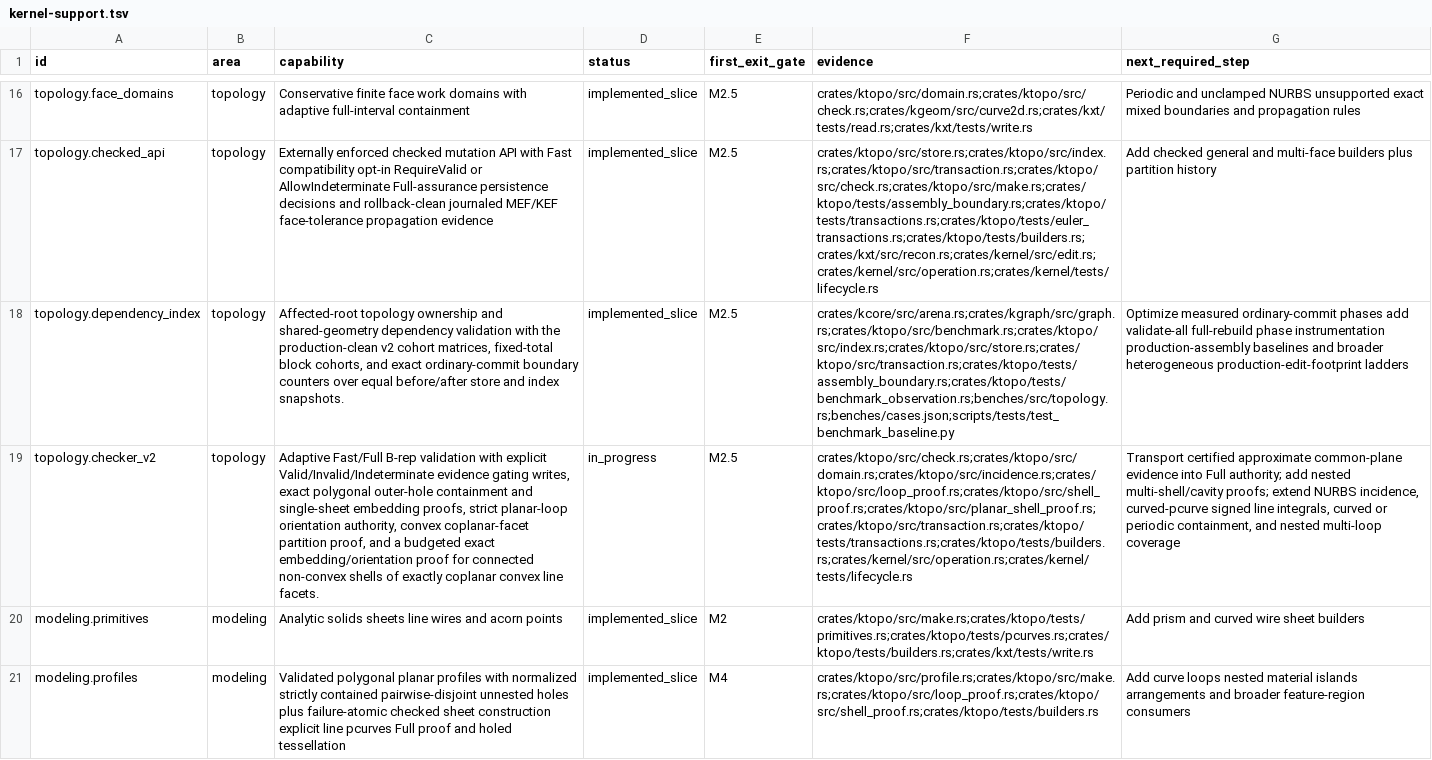
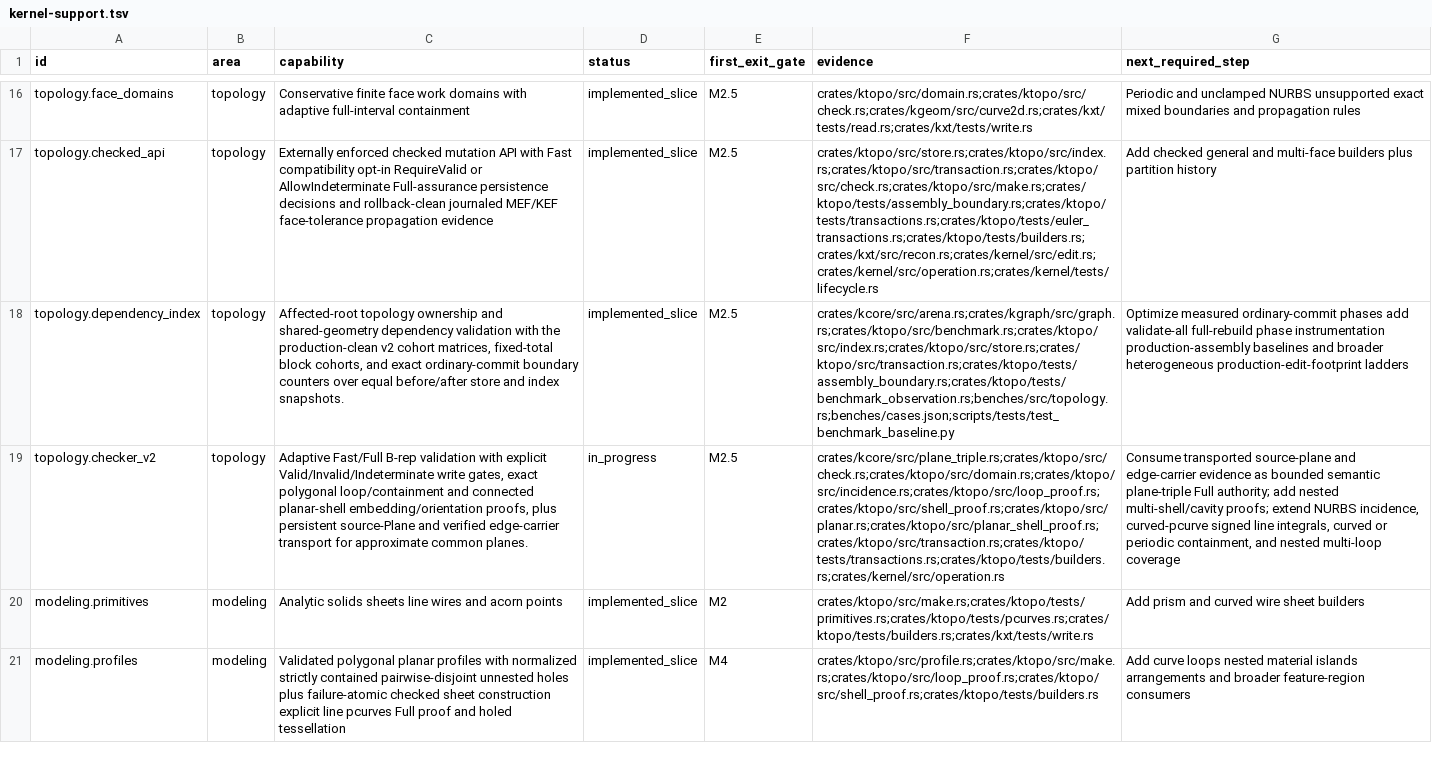
Before and after one commit to josephbajor/geocore, a TSV file: docs/kernel-support.tsv, drawn as a sheet; only a part is shown, gaps mark what is left out; the diff covers the shown part only; the diff names each change by its address in the sheet, - before the commit and + after, or states it on an @@ line.

Commit message:
Persist planar Boolean plane evidence

```diff
--- a/docs/kernel-support.tsv
+++ b/docs/kernel-support.tsv
-C19 (capability): …explicit Valid/Invalid/Indeterminate evidence gating writes, exact polygonal outer-hole containment and single-sheet embedding proofs, strict planar-loop orientation authority, convex coplanar-facet partition proof, and a budgeted exact embedding/orientation proof for connected non-convex shells of exactly coplanar convex line facets.
+C19 (capability): …explicit Valid/Invalid/Indeterminate write gates, exact polygonal loop/containment and connected planar-shell embedding/orientation proofs, plus persistent source-Plane and verified edge-carrier transport for approximate common planes.
-F19 (evidence): crates/ktopo/src/check.rs;crates/ktopo/src/domain.rs;crates/ktopo/src/incidence.rs;crates/ktopo/src/loop_proof.rs;crates/ktopo/src/shell_proof.rs;crates/ktopo/src/planar_shell_proof.rs;crates/ktopo/src/transaction.rs;crates/ktopo/tests/transactions.rs;crates/ktopo/tests/builders.rs;crates/kernel/src/operation.rs;crates/kernel/tests/lifecycle.rs
+F19 (evidence): crates/kcore/src/plane_triple.rs;crates/ktopo/src/check.rs;crates/ktopo/src/domain.rs;crates/ktopo/src/incidence.rs;crates/ktopo/src/loop_proof.rs;crates/ktopo/src/shell_proof.rs;crates/ktopo/src/planar.rs;crates/ktopo/src/planar_shell_proof.rs;crates/ktopo/src/transaction.rs;crates/ktopo/tests/transactions.rs;crates/ktopo/tests/builders.rs;crates/kernel/src/operation.rs
-G19 (next_required_step): Transport certified approximate common-plane evidence into Full authority;…
+G19 (next_required_step): Consume transported source-plane and edge-carrier evidence as bounded semantic plane-triple Full authority;…
```
Also changed, not shown: 3 edited cells elsewhere in this file, 13 other files.
